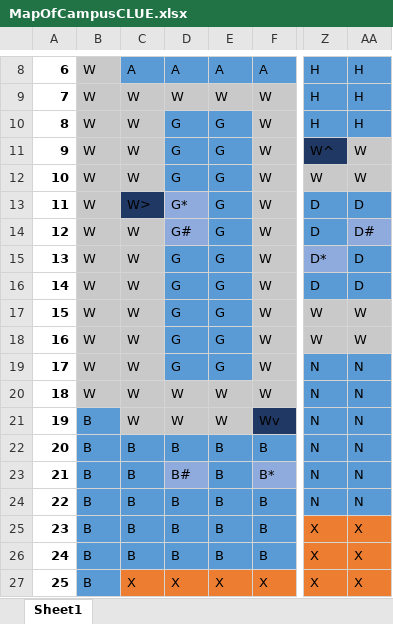
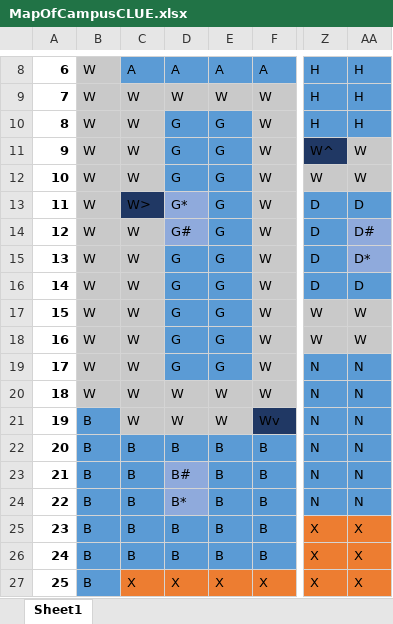
Before and after one commit to eebag/Clue, an Excel workbook: MapOfCampusCLUE.xlsx, sheet Sheet1, drawn as a sheet; only a part is shown, gaps mark what is left out; values as stored, in another font and other column widths than the file's, no borders; the diff names each change by its address in the sheet, - before the commit and + after, or states it on an @@ line.

```diff
--- a/MapOfCampusCLUE.xlsx (sheet Sheet1)
+++ b/MapOfCampusCLUE.xlsx (sheet Sheet1)
-Z15: D*
+Z15: D
-Z15 fill: #8FAADC
+Z15 fill: #5B9BD5
-AA15: D
+AA15: D*
-AA15 fill: #5B9BD5
+AA15 fill: #8FAADC
-F23: B*
+F23: B
-F23 fill: #8FAADC
+F23 fill: #5B9BD5
-D24: B
+D24: B*
-D24 fill: #5B9BD5
+D24 fill: #8FAADC
```
Also changed, not shown: 5 other files.
